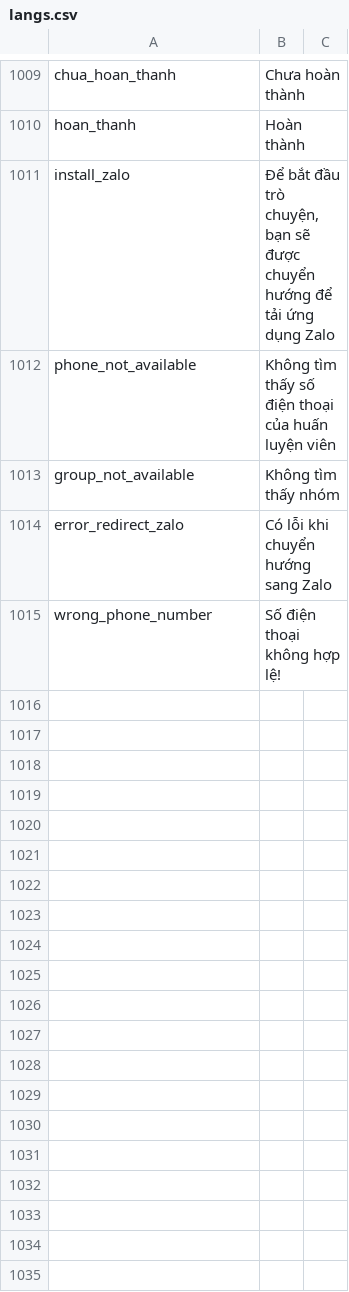
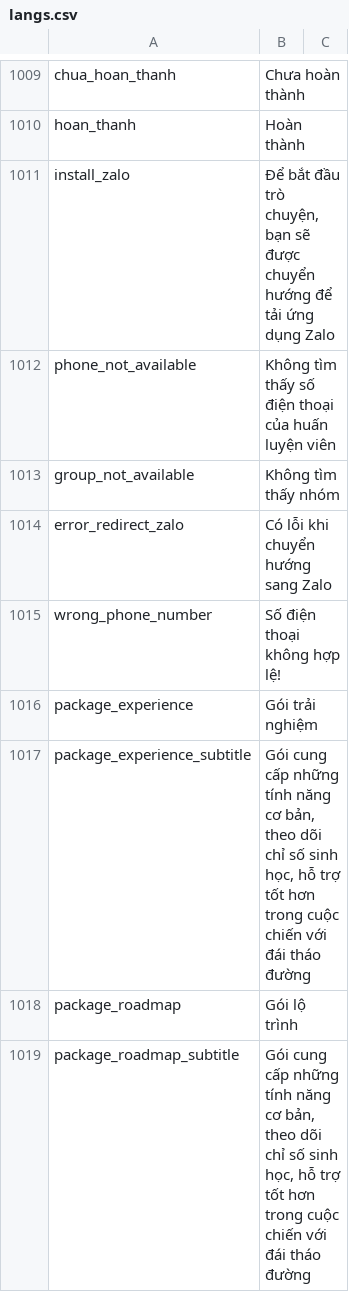
Before and after one commit to diab-machine-2/diab-flutter-mobile, a CSV file: lib/res/translations/langs.csv, drawn as a sheet; only a part is shown, gaps mark what is left out; the diff names each change by its address in the sheet, - before the commit and + after, or states it on an @@ line.

Commit message:
welcome package screen

```diff
--- a/lib/res/translations/langs.csv
+++ b/lib/res/translations/langs.csv
+row 1016: package_experience | Gói trải nghiệm
+row 1017: package_experience_subtitle | Gói cung cấp những tính năng cơ bản, theo dõi chỉ số sinh học, hỗ trợ tốt hơn trong cuộc chiến với đái tháo đường
+row 1018: package_roadmap | Gói lộ trình
+row 1019: package_roadmap_subtitle | Gói cung cấp những tính năng cơ bản, theo dõi chỉ số sinh học, hỗ trợ tốt hơn trong cuộc chiến với đái tháo đường
```
Also changed, not shown: 13 other files.
